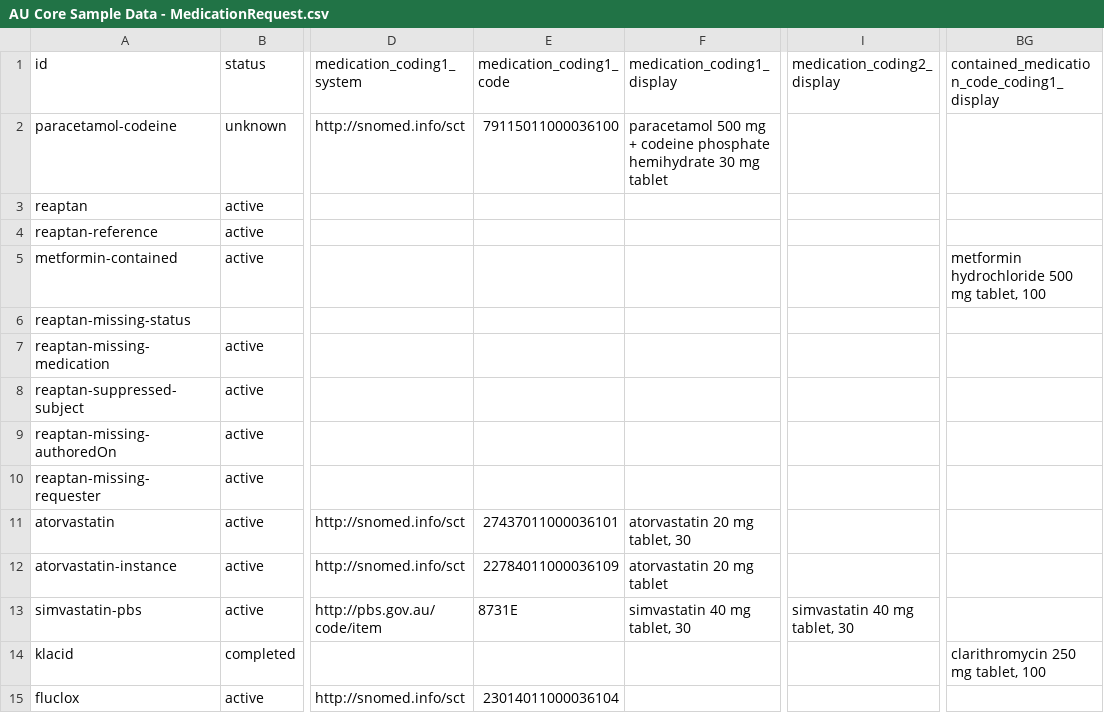
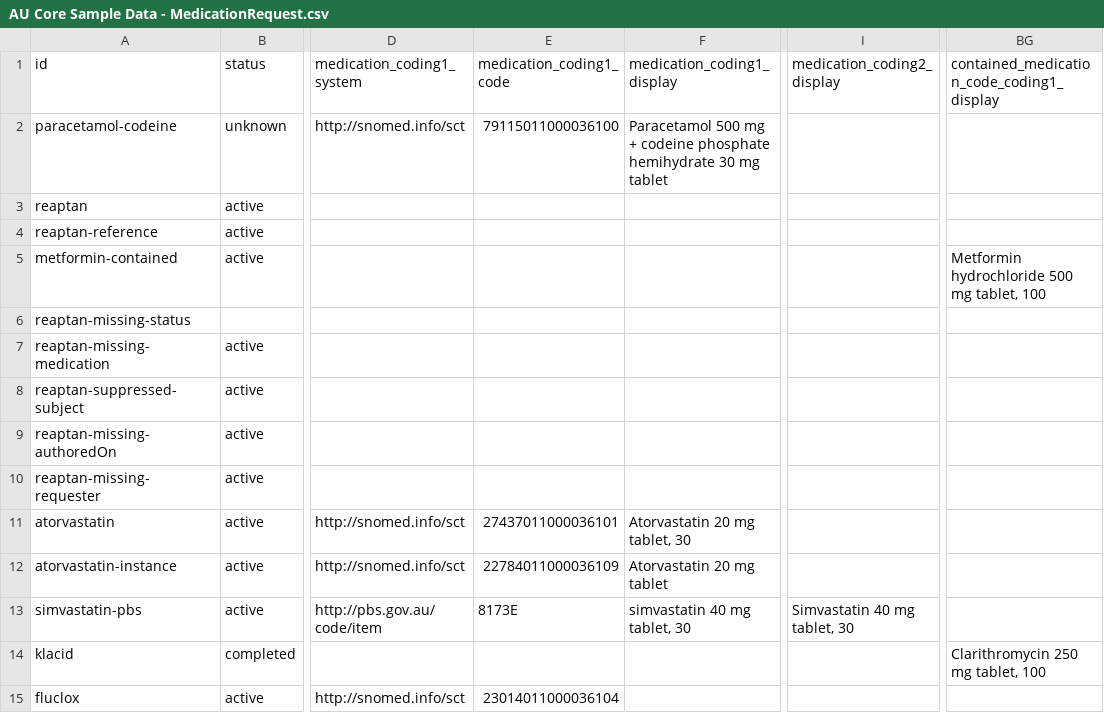
Before and after one commit to hl7au/au-fhir-test-data-utils, a CSV file: testdata-csv/AU Core Sample Data - MedicationRequest.csv, drawn as a sheet; only a part is shown, gaps mark what is left out; the diff names each change by its address in the sheet, - before the commit and + after, or states it on an @@ line.

```diff
--- a/testdata-csv/AU Core Sample Data - MedicationRequest.csv
+++ b/testdata-csv/AU Core Sample Data - MedicationRequest.csv
-F2 (medication_coding1_display): paracetamol 500 mg…
+F2 (medication_coding1_display): Paracetamol 500 mg…
-BG5: metformin hydrochloride 500 mg tablet, 100
+BG5: Metformin hydrochloride 500 mg tablet, 100
-F11 (medication_coding1_display): atorvastatin 20 mg tablet, 30
+F11 (medication_coding1_display): Atorvastatin 20 mg tablet, 30
-F12 (medication_coding1_display): atorvastatin 20 mg tablet
+F12 (medication_coding1_display): Atorvastatin 20 mg tablet
-E13 (medication_coding1_code): 8731E
+E13 (medication_coding1_code): 8173E
-I13 (medication_coding2_display): simvastatin 40 mg tablet, 30
+I13 (medication_coding2_display): Simvastatin 40 mg tablet, 30
-BG14: clarithromycin 250 mg tablet, 100
+BG14: Clarithromycin 250 mg tablet, 100
```
Also changed, not shown: testdata-csv/AU Core Sample Data - Immunization.csv, testdata-csv/AU Core Sample Data - Medication.csv, 2 other files.
